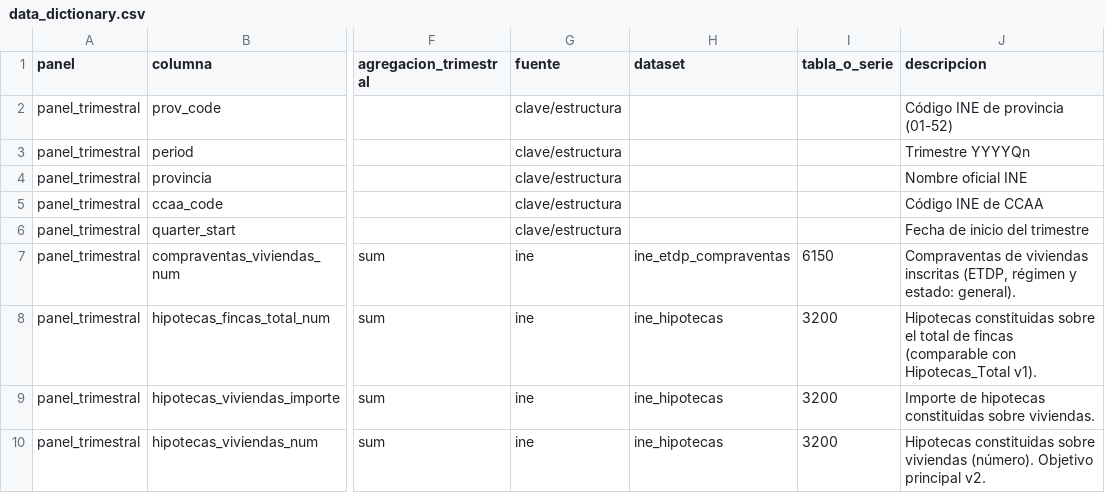
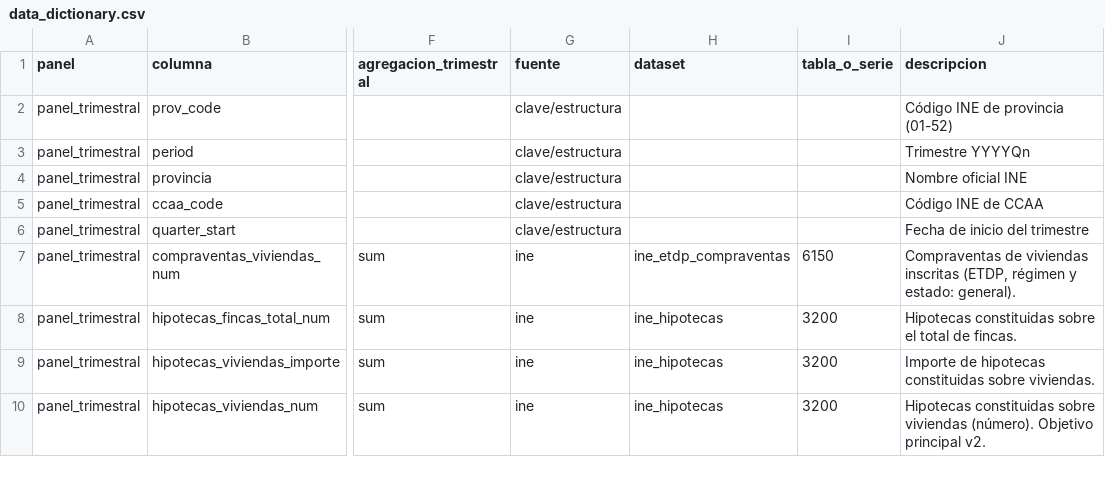
Before and after one commit to iskoinaction/tfm-analitica-hipotecaria, a CSV file: data/metadata/data_dictionary.csv, drawn as a sheet; only a part is shown, gaps mark what is left out; the diff covers the shown part only; the diff names each change by its address in the sheet, - before the commit and + after, or states it on an @@ line.

```diff
--- a/data/metadata/data_dictionary.csv
+++ b/data/metadata/data_dictionary.csv
-J8 (descripcion): …total de fincas (comparable con Hipotecas_Total v1).
+J8 (descripcion): …total de fincas.
```
Also changed, not shown: 3 removed rows and 8 edited cells elsewhere in this file, data/metadata/provenance.csv, data/processed/nacional_trimestral.csv, 25 other files.
